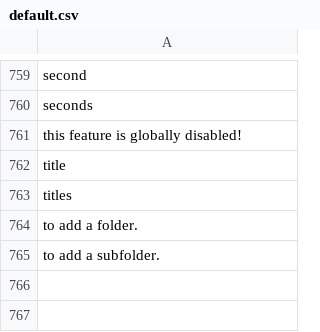
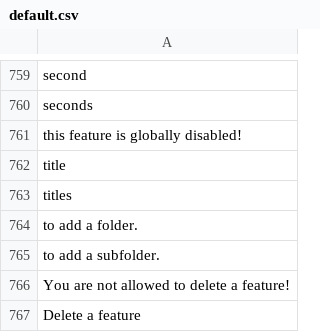
Before and after one commit to Xtraball/Siberian, a CSV file: siberian/languages/default/default.csv, drawn as a sheet; only a part is shown, gaps mark what is left out.

```diff
--- a/siberian/languages/default/default.csv
+++ b/siberian/languages/default/default.csv
@@ -765 +765,3 @@
 "to add a subfolder."
+"You are not allowed to delete a feature!"
+"Delete a feature"
```
Also changed, not shown: 3 other files.
